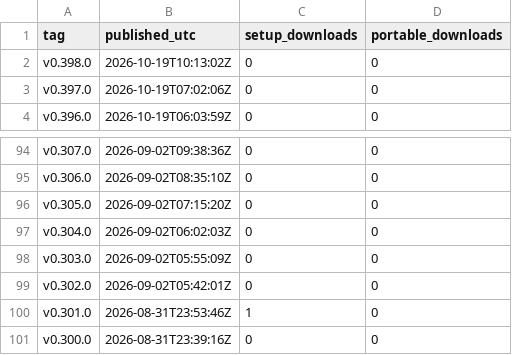
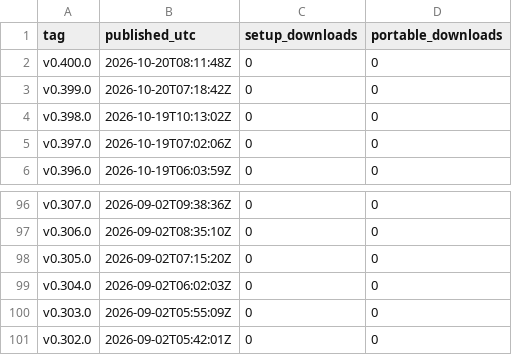
Before and after one commit to sunwoo1global-glitch/kotu-promo, a CSV file: report/downloads.csv, drawn as a sheet; only a part is shown, gaps mark what is left out.

```diff
--- a/report/downloads.csv
+++ b/report/downloads.csv
@@ -1,2 +1,4 @@
 tag,published_utc,setup_downloads,portable_downloads
+v0.400.0,2026-10-20T08:11:48Z,0,0
+v0.399.0,2026-10-20T07:18:42Z,0,0
 v0.398.0,2026-10-19T10:13:02Z,0,0
@@ -99,3 +101 @@ v0.303.0,2026-09-02T05:55:09Z,0,0
 v0.302.0,2026-09-02T05:42:01Z,0,0
-v0.301.0,2026-08-31T23:53:46Z,1,0
-v0.300.0,2026-08-31T23:39:16Z,0,0
```
Also changed, not shown: promo_out/generation_log.csv, 3 other files.
